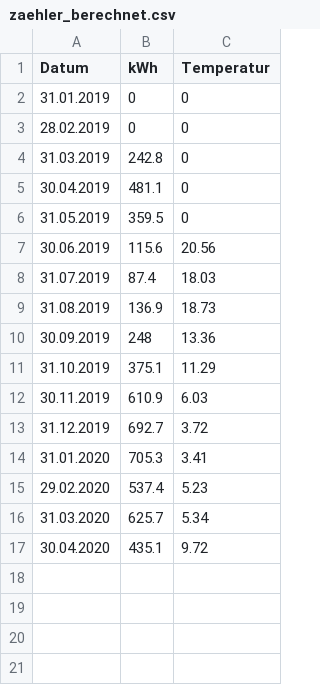
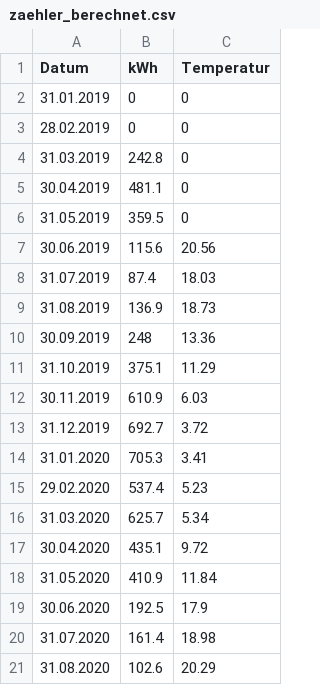
Before and after one commit to RaphaelKunis/Charts_CSV_Visualizer, a CSV file: public_html/data/zaehler_berechnet.csv, drawn as a sheet; the diff names each change by its address in the sheet, - before the commit and + after, or states it on an @@ line.

Commit message:
only data

```diff
--- a/public_html/data/zaehler_berechnet.csv
+++ b/public_html/data/zaehler_berechnet.csv
+row 18: 31.05.2020 | 410.9 | 11.84
+row 19: 30.06.2020 | 192.5 | 17.9
+row 20: 31.07.2020 | 161.4 | 18.98
+row 21: 31.08.2020 | 102.6 | 20.29
```
Also changed, not shown: public_html/data/zaehler_abgelesen.csv, 5 other files.
